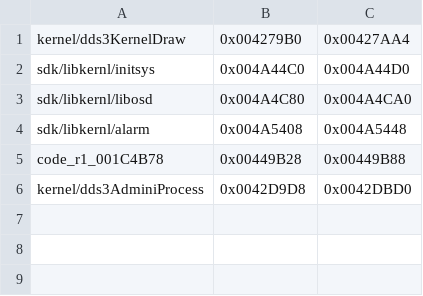
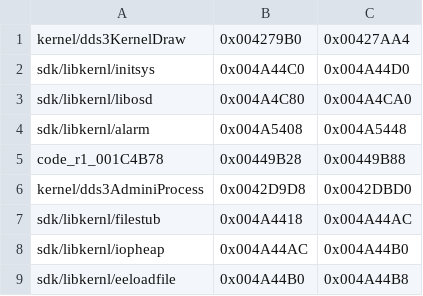
Before and after one commit to Megami-Decomps/raidou-decomp, a TSV file: config/raidou2/data_c.tsv, drawn as a sheet.

```diff
--- a/config/raidou2/data_c.tsv
+++ b/config/raidou2/data_c.tsv
@@ -6 +6,4 @@ code_r1_001C4B78	0x00449B28	0x00449B88
 kernel/dds3AdminiProcess	0x0042D9D8	0x0042DBD0
+sdk/libkernl/filestub	0x004A4418	0x004A44AC
+sdk/libkernl/iopheap	0x004A44AC	0x004A44B0
+sdk/libkernl/eeloadfile	0x004A44B0	0x004A44B8
```
Also changed, not shown: config/raidou1/data_c.tsv, 5 other files.
